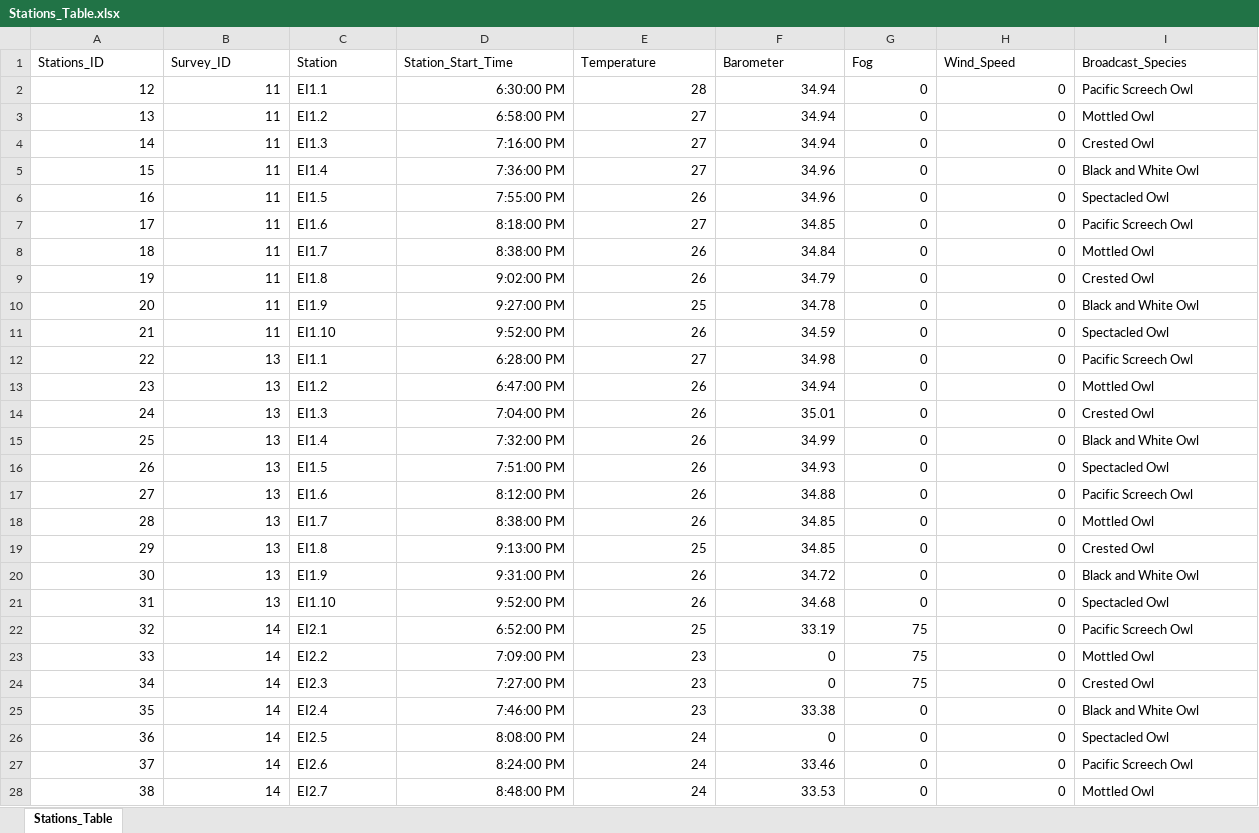
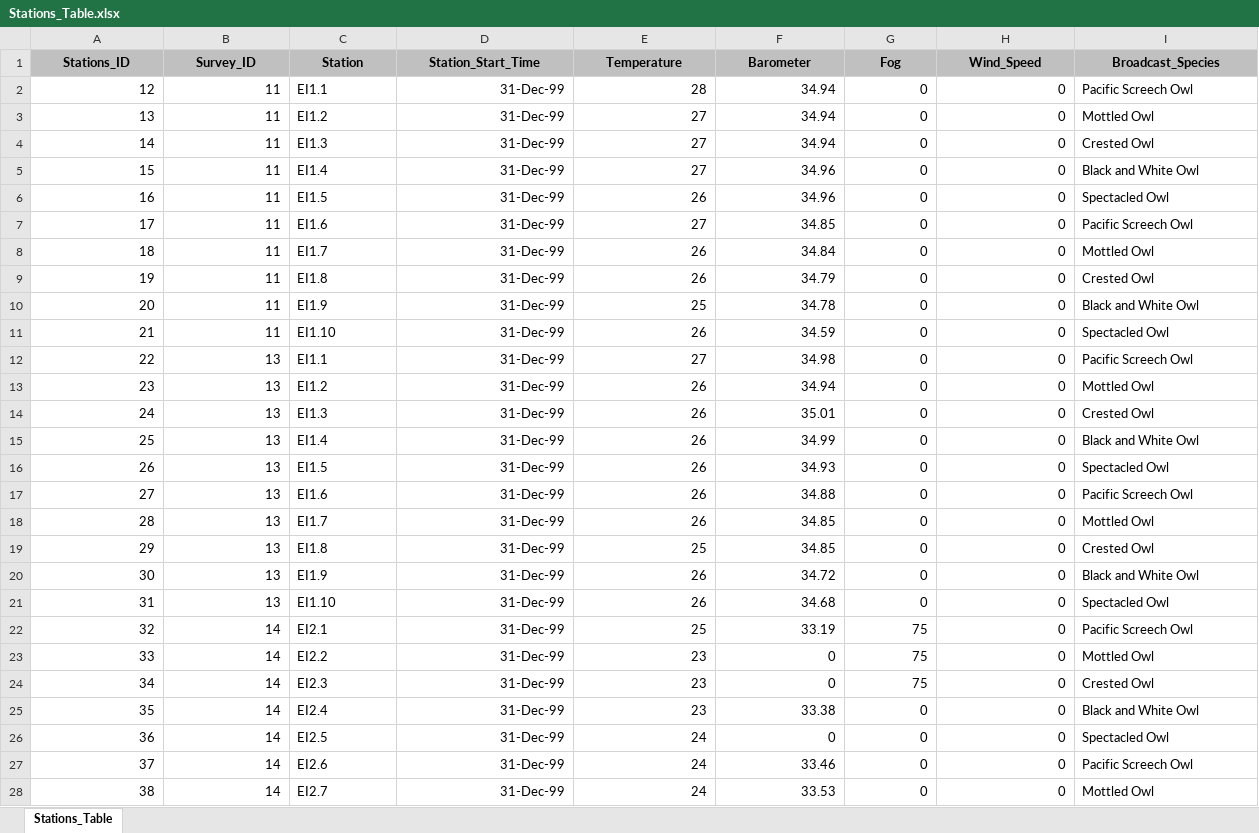
Before and after one commit to aaarcher-usgs/owls_of_el_salvador, an Excel workbook: data/raw_data/Stations_Table.xlsx, sheet Stations_Table, drawn as a sheet; only a part is shown; values as stored, in another font and other column widths than the file's, no borders; the diff covers the shown part only; the diff names each change by its address in the sheet, - before the commit and + after, or states it on an @@ line.

Commit message:
updated data with corrected broadcast surveys

```diff
--- a/data/raw_data/Stations_Table.xlsx (sheet Stations_Table)
+++ b/data/raw_data/Stations_Table.xlsx (sheet Stations_Table)
@@ A1:I1 fill: none → #C0C0C0, bold: off → on, alignment: left → center @@
-D2 (Station_Start_Time): 6:30:00 PM
+D2 (Station_Start_Time): 31-Dec-99
-D3 (Station_Start_Time): 6:58:00 PM
+D3 (Station_Start_Time): 31-Dec-99
-D4 (Station_Start_Time): 7:16:00 PM
+D4 (Station_Start_Time): 31-Dec-99
-D5 (Station_Start_Time): 7:36:00 PM
+D5 (Station_Start_Time): 31-Dec-99
-D6 (Station_Start_Time): 7:55:00 PM
+D6 (Station_Start_Time): 31-Dec-99
-D7 (Station_Start_Time): 8:18:00 PM
+D7 (Station_Start_Time): 31-Dec-99
-D8 (Station_Start_Time): 8:38:00 PM
+D8 (Station_Start_Time): 31-Dec-99
-D9 (Station_Start_Time): 9:02:00 PM
+D9 (Station_Start_Time): 31-Dec-99
-D10 (Station_Start_Time): 9:27:00 PM
+D10 (Station_Start_Time): 31-Dec-99
-D11 (Station_Start_Time): 9:52:00 PM
+D11 (Station_Start_Time): 31-Dec-99
-D12 (Station_Start_Time): 6:28:00 PM
+D12 (Station_Start_Time): 31-Dec-99
-D13 (Station_Start_Time): 6:47:00 PM
+D13 (Station_Start_Time): 31-Dec-99
-D14 (Station_Start_Time): 7:04:00 PM
+D14 (Station_Start_Time): 31-Dec-99
-D15 (Station_Start_Time): 7:32:00 PM
+D15 (Station_Start_Time): 31-Dec-99
-D16 (Station_Start_Time): 7:51:00 PM
+D16 (Station_Start_Time): 31-Dec-99
-D17 (Station_Start_Time): 8:12:00 PM
+D17 (Station_Start_Time): 31-Dec-99
-D18 (Station_Start_Time): 8:38:00 PM
+D18 (Station_Start_Time): 31-Dec-99
-D19 (Station_Start_Time): 9:13:00 PM
+D19 (Station_Start_Time): 31-Dec-99
-D20 (Station_Start_Time): 9:31:00 PM
+D20 (Station_Start_Time): 31-Dec-99
-D21 (Station_Start_Time): 9:52:00 PM
+D21 (Station_Start_Time): 31-Dec-99
-D22 (Station_Start_Time): 6:52:00 PM
+D22 (Station_Start_Time): 31-Dec-99
-D23 (Station_Start_Time): 7:09:00 PM
+D23 (Station_Start_Time): 31-Dec-99
-D24 (Station_Start_Time): 7:27:00 PM
+D24 (Station_Start_Time): 31-Dec-99
-D25 (Station_Start_Time): 7:46:00 PM
+D25 (Station_Start_Time): 31-Dec-99
-D26 (Station_Start_Time): 8:08:00 PM
+D26 (Station_Start_Time): 31-Dec-99
-D27 (Station_Start_Time): 8:24:00 PM
+D27 (Station_Start_Time): 31-Dec-99
-D28 (Station_Start_Time): 8:48:00 PM
+D28 (Station_Start_Time): 31-Dec-99
```
Also changed, not shown: 833 edited cells and cell formats elsewhere in this sheet, data/raw_data/Owl_Species_Table.xlsx, data/raw_data/Owls_Table.xlsx, 2 other files.
